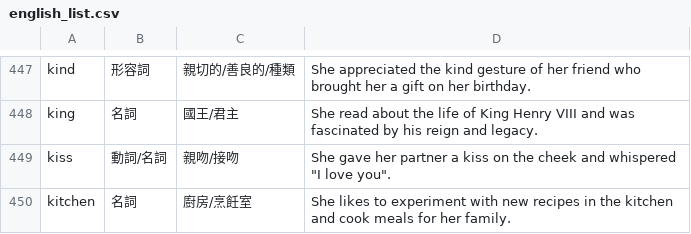
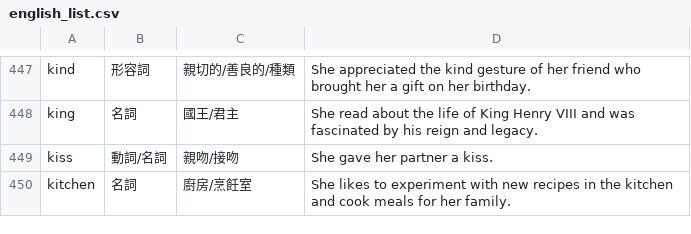
Before and after one commit to axelau/chat_v2.github.io, a CSV file: english_list.csv, drawn as a sheet; only a part is shown, gaps mark what is left out.

Commit message:
Update english_list.csv

```diff
--- a/english_list.csv
+++ b/english_list.csv
@@ -448,3 +448,3 @@ kind,形容詞,親切的/善良的/種類,She appreciated the kind gesture of he
 king,名詞,國王/君主,She read about the life of King Henry VIII and was fascinated by his reign and legacy.
-kiss,動詞/名詞,親吻/接吻,She gave her partner a kiss on the cheek and whispered "I love you".
+kiss,動詞/名詞,親吻/接吻,She gave her partner a kiss.
 kitchen,名詞,廚房/烹飪室,She likes to experiment with new recipes in the kitchen and cook meals for her family.
```
